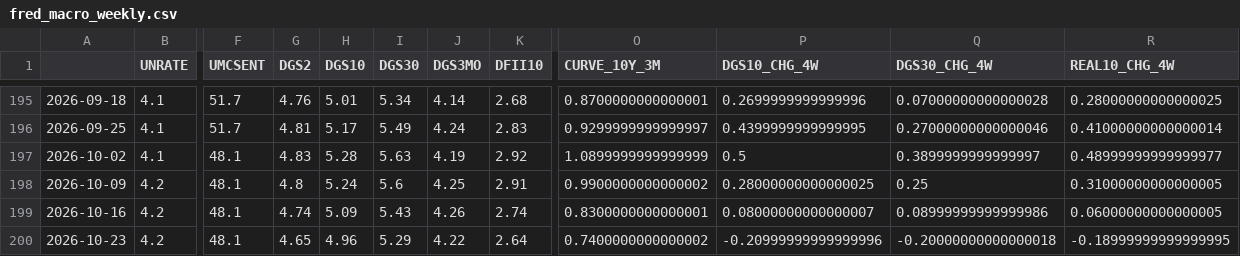
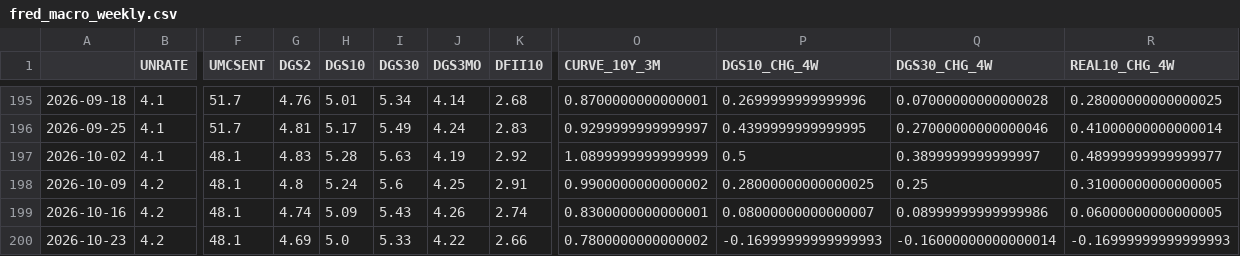
Before and after one commit to subin001893-cmyk/stock-scanner-results, a CSV file: latest/fred_macro_weekly.csv, drawn as a sheet; only a part is shown, gaps mark what is left out; the diff names each change by its address in the sheet, - before the commit and + after, or states it on an @@ line.

```diff
--- a/latest/fred_macro_weekly.csv
+++ b/latest/fred_macro_weekly.csv
-G200 (DGS2): 4.65
+G200 (DGS2): 4.69
-H200 (DGS10): 4.96
+H200 (DGS10): 5.0
-I200 (DGS30): 5.29
+I200 (DGS30): 5.33
-K200 (DFII10): 2.64
+K200 (DFII10): 2.66
-O200 (CURVE_10Y_3M): 0.7400000000000002
+O200 (CURVE_10Y_3M): 0.7800000000000002
-P200 (DGS10_CHG_4W): -0.20999999999999996
+P200 (DGS10_CHG_4W): -0.16999999999999993
-Q200 (DGS30_CHG_4W): -0.20000000000000018
+Q200 (DGS30_CHG_4W): -0.16000000000000014
-R200 (REAL10_CHG_4W): -0.18999999999999995
+R200 (REAL10_CHG_4W): -0.16999999999999993
```
Also changed, not shown: latest/sector_rotation_report.csv, latest/sector_rotation_scores.csv, 8 other files.
